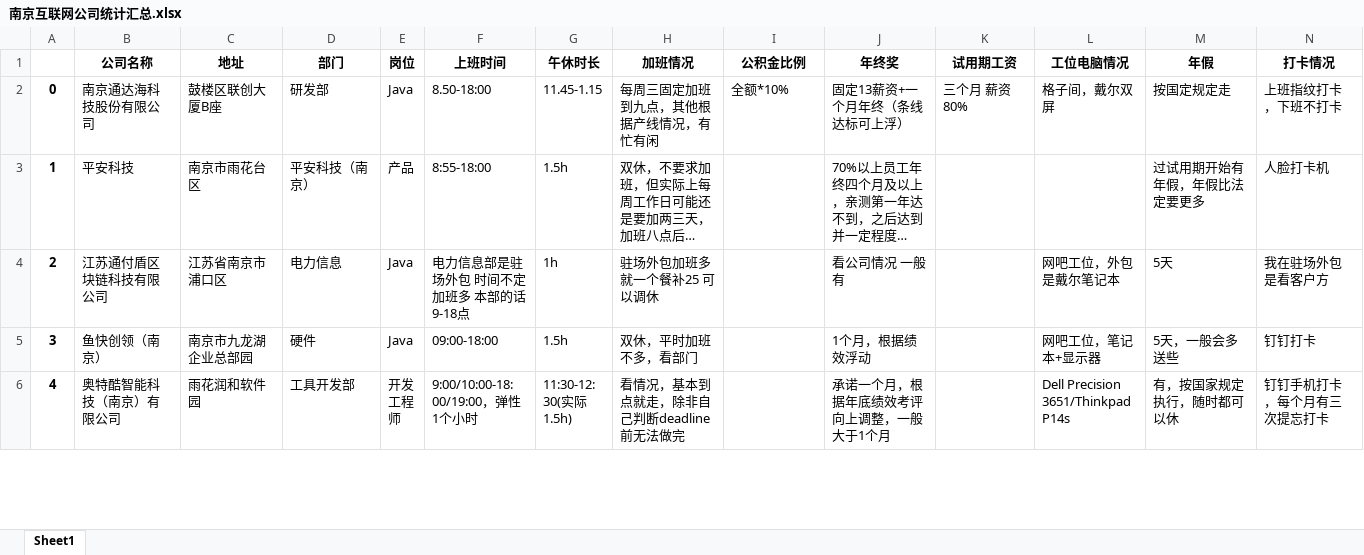
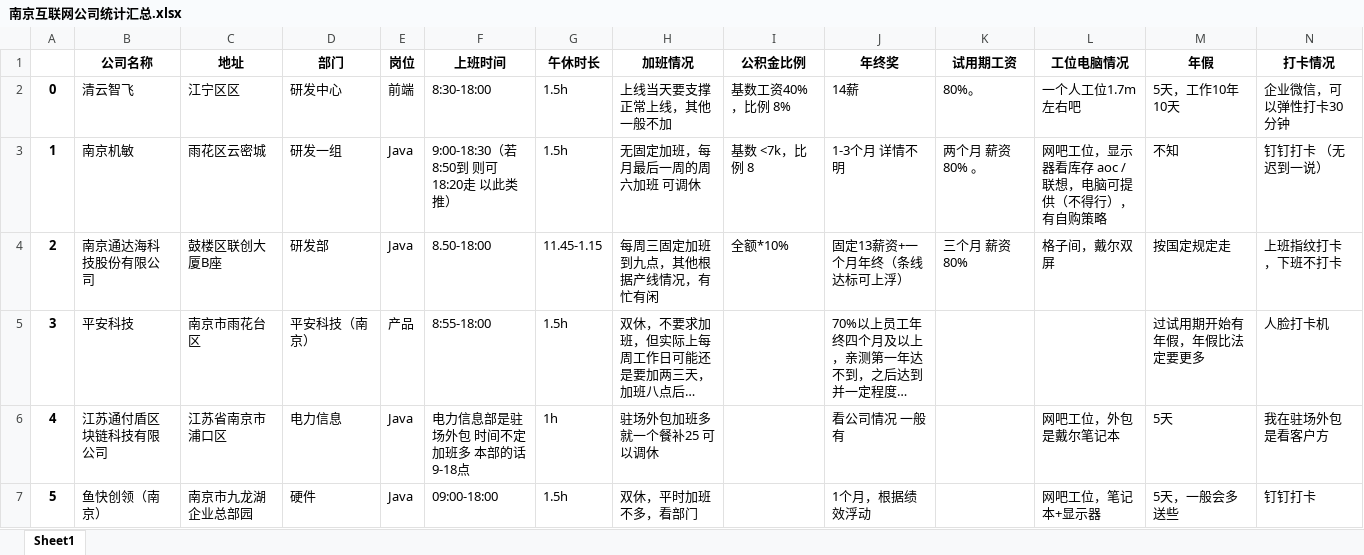
Before and after one commit to ztex/NJ_Net_Company, an Excel workbook: 南京互联网公司统计汇总.xlsx, sheet Sheet1, drawn as a sheet; only a part is shown; the shorter side is filled out with more unchanged rows; long unchanged cells end in …; values as stored, in another font and other column widths than the file's, no borders; addresses are those after the commit; rows hold the shown columns only; the diff names each change by its address in the sheet, - before the commit and + after, or states it on an @@ line.

```diff
--- a/南京互联网公司统计汇总.xlsx (sheet Sheet1)
+++ b/南京互联网公司统计汇总.xlsx (sheet Sheet1)
+row 2: 0 | 清云智飞 | 江宁区区 | 研发中心 | 前端 | 8:30-18:00 | 1.5h | 上线当天要支撑正常上线，其他一般不加 | 基数工资40%，比例 8% | 14薪 | 80%。 | 一个人工位1.7m左右吧 | 5天，工作10年10天 | 企业微信，可以弹性打卡30分钟
+row 3: 1 | 南京机敏 | 雨花区云密城 | 研发一组 | Java | 9:00-18:30（若8:50到 则可18:20走 以此类推） | 1.5h | 无固定加班，每月最后一周的周六加班 可调休 | 基数 <7k，比例 8 | 1-3个月 详情不明 | 两个月 薪资80% 。 | 网吧工位，显示器看库存 aoc / 联想，电脑可提供（不得行），有自购策略 | 不知 | 钉钉打卡 （无迟到一说）
@@ column A renumbered from row 4 down @@
```
Also changed, not shown: 1 other file.
